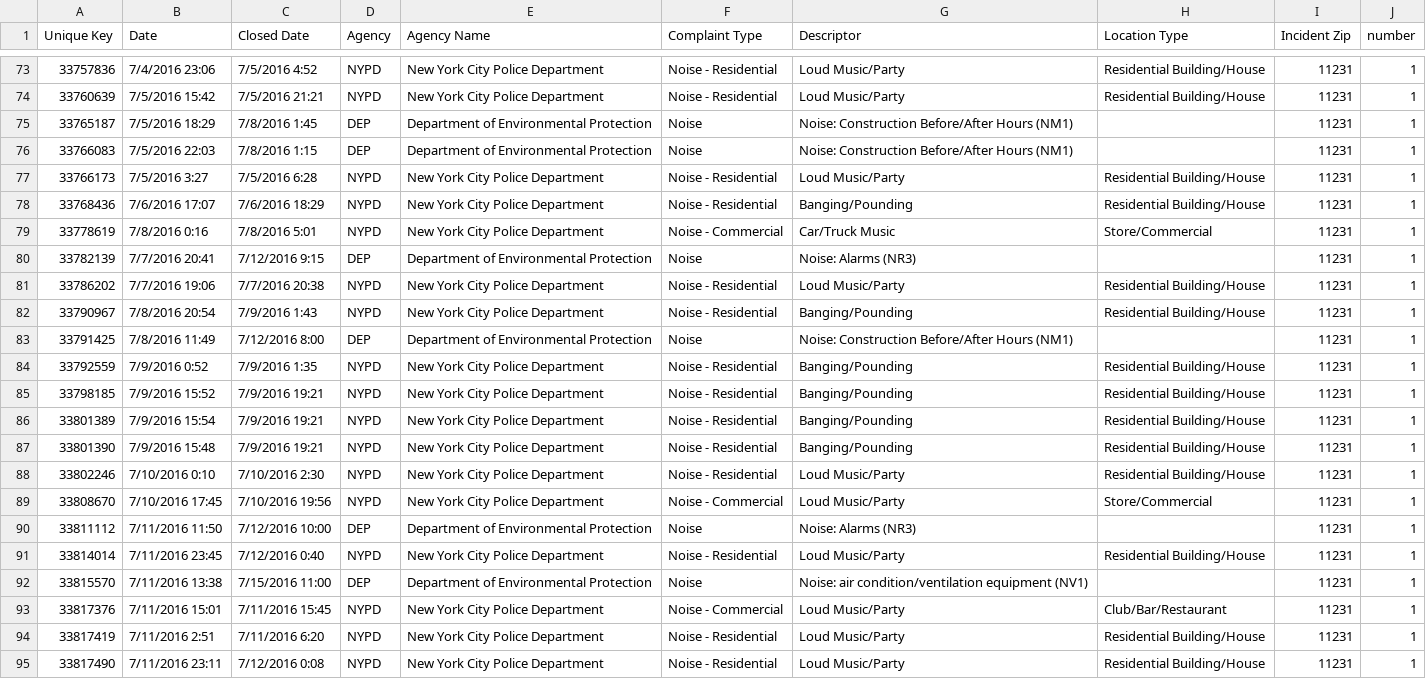
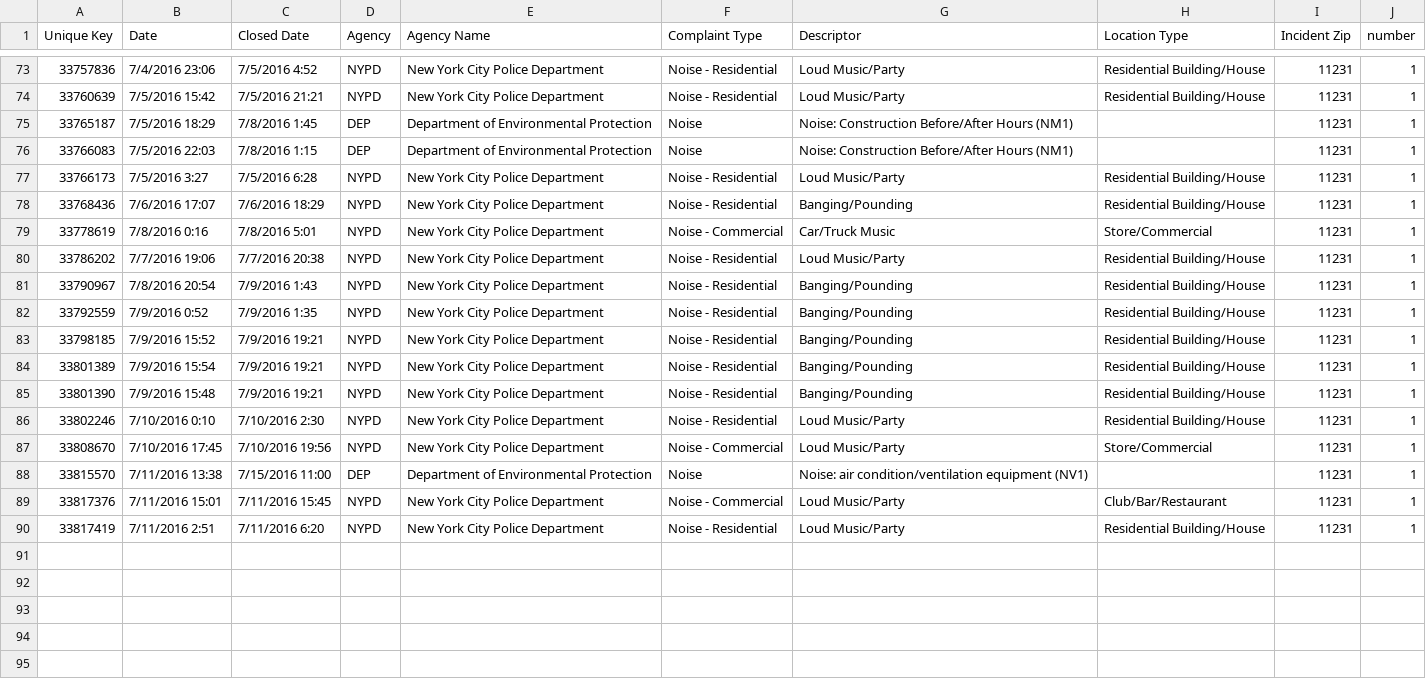
Before and after one commit to KDumanski/PUI2016_KPD286, a CSV file: 311data.csv, drawn as a sheet; only a part is shown, gaps mark what is left out.

Commit message:
Update 311data.csv

```diff
--- a/311data.csv
+++ b/311data.csv
@@ -79,6 +79,4 @@ Unique Key,Date,Closed Date,Agency,Agency Name,Complaint Type,Descriptor,Locatio
 33778619,7/8/2016 0:16,7/8/2016 5:01,NYPD,New York City Police Department,Noise - Commercial,Car/Truck Music,Store/Commercial,11231,1
-33782139,7/7/2016 20:41,7/12/2016 9:15,DEP,Department of Environmental Protection,Noise,Noise: Alarms (NR3),,11231,1
 33786202,7/7/2016 19:06,7/7/2016 20:38,NYPD,New York City Police Department,Noise - Residential,Loud Music/Party,Residential Building/House,11231,1
 33790967,7/8/2016 20:54,7/9/2016 1:43,NYPD,New York City Police Department,Noise - Residential,Banging/Pounding,Residential Building/House,11231,1
-33791425,7/8/2016 11:49,7/12/2016 8:00,DEP,Department of Environmental Protection,Noise,Noise: Construction Before/After Hours (NM1),,11231,1
 33792559,7/9/2016 0:52,7/9/2016 1:35,NYPD,New York City Police Department,Noise - Residential,Banging/Pounding,Residential Building/House,11231,1
@@ -89,4 +87,2 @@ Unique Key,Date,Closed Date,Agency,Agency Name,Complaint Type,Descriptor,Locatio
 33808670,7/10/2016 17:45,7/10/2016 19:56,NYPD,New York City Police Department,Noise - Commercial,Loud Music/Party,Store/Commercial,11231,1
-33811112,7/11/2016 11:50,7/12/2016 10:00,DEP,Department of Environmental Protection,Noise,Noise: Alarms (NR3),,11231,1
-33814014,7/11/2016 23:45,7/12/2016 0:40,NYPD,New York City Police Department,Noise - Residential,Loud Music/Party,Residential Building/House,11231,1
 33815570,7/11/2016 13:38,7/15/2016 11:00,DEP,Department of Environmental Protection,Noise,Noise: air condition/ventilation equipment (NV1),,11231,1
@@ -94,2 +90 @@ Unique Key,Date,Closed Date,Agency,Agency Name,Complaint Type,Descriptor,Locatio
 33817419,7/11/2016 2:51,7/11/2016 6:20,NYPD,New York City Police Department,Noise - Residential,Loud Music/Party,Residential Building/House,11231,1
-33817490,7/11/2016 23:11,7/12/2016 0:08,NYPD,New York City Police Department,Noise - Residential,Loud Music/Party,Residential Building/House,11231,1
```
